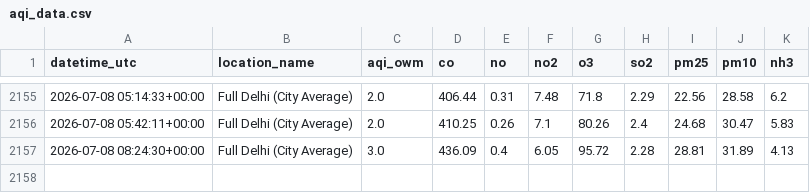
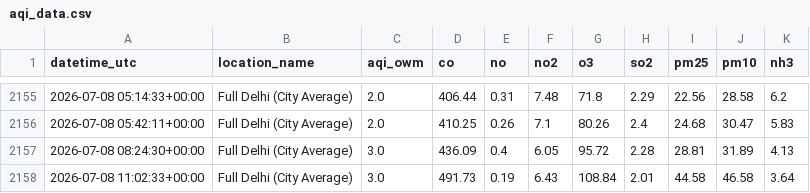
Before and after one commit to harshsharma5468/Delhi_AQI_prediction, a CSV file: aqi_data.csv, drawn as a sheet; only a part is shown, gaps mark what is left out; the diff names each change by its address in the sheet, - before the commit and + after, or states it on an @@ line.

```diff
--- a/aqi_data.csv
+++ b/aqi_data.csv
+row 2158: 2026-07-08 11:02:33+00:00 | Full Delhi (City Average) | 3.0 | 491.73 | 0.19 | 6.43 | 108.84 | 2.01 | 44.58 | 46.58 | 3.64
```
